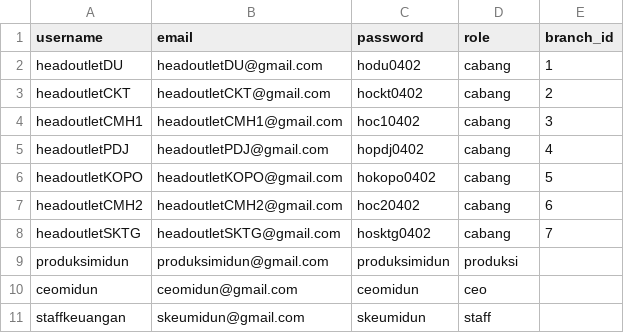
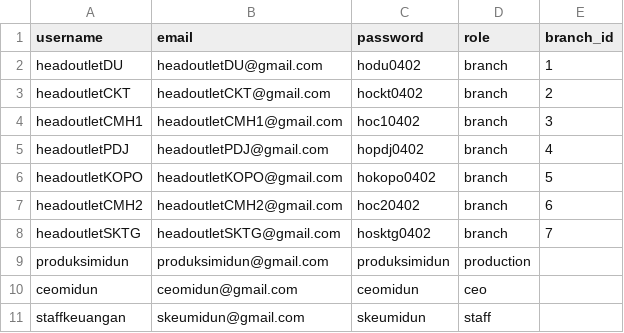
Before and after one commit to ayocodingit/adonis-js-case-cekeran-midun, a CSV file: database/seeds/csv/user.csv, drawn as a sheet.

```diff
--- a/database/seeds/csv/user.csv
+++ b/database/seeds/csv/user.csv
@@ -1,10 +1,10 @@
 username,email,password,role,branch_id
-headoutletDU,headoutletDU@gmail.com,hodu0402,cabang,1
-headoutletCKT,headoutletCKT@gmail.com,hockt0402,cabang,2
-headoutletCMH1,headoutletCMH1@gmail.com,hoc10402,cabang,3
-headoutletPDJ,headoutletPDJ@gmail.com,hopdj0402,cabang,4
-headoutletKOPO,headoutletKOPO@gmail.com,hokopo0402,cabang,5
-headoutletCMH2,headoutletCMH2@gmail.com,hoc20402,cabang,6
-headoutletSKTG,headoutletSKTG@gmail.com,hosktg0402,cabang,7
-produksimidun,produksimidun@gmail.com,produksimidun,produksi,
+headoutletDU,headoutletDU@gmail.com,hodu0402,branch,1
+headoutletCKT,headoutletCKT@gmail.com,hockt0402,branch,2
+headoutletCMH1,headoutletCMH1@gmail.com,hoc10402,branch,3
+headoutletPDJ,headoutletPDJ@gmail.com,hopdj0402,branch,4
+headoutletKOPO,headoutletKOPO@gmail.com,hokopo0402,branch,5
+headoutletCMH2,headoutletCMH2@gmail.com,hoc20402,branch,6
+headoutletSKTG,headoutletSKTG@gmail.com,hosktg0402,branch,7
+produksimidun,produksimidun@gmail.com,produksimidun,production,
 ceomidun,ceomidun@gmail.com,ceomidun,ceo,
```
Also changed, not shown: 8 other files.
